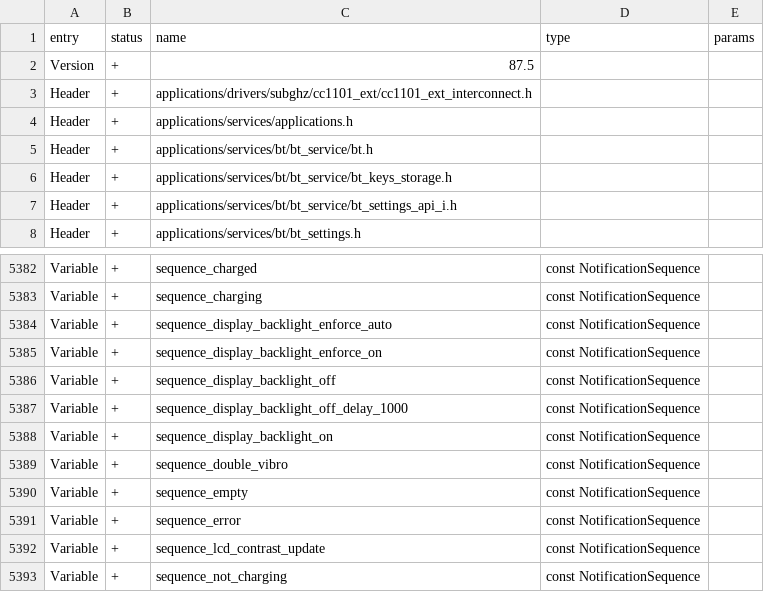
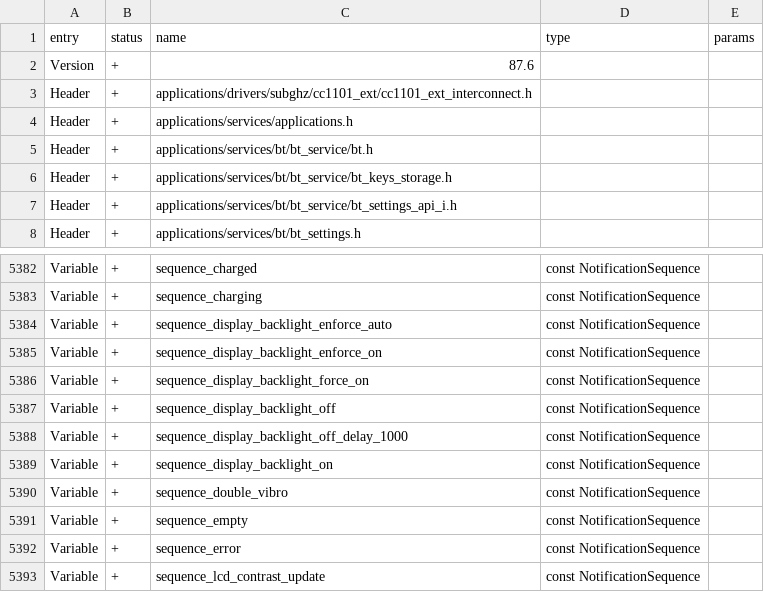
Before and after one commit to kianisimov-wq/Momentum-Firmware, a CSV file: targets/f7/api_symbols.csv, drawn as a sheet; only a part is shown, gaps mark what is left out; the shorter side is filled out with more unchanged rows.

Commit message:
Backlight settings bug

```diff
--- a/targets/f7/api_symbols.csv
+++ b/targets/f7/api_symbols.csv
@@ -1,3 +1,3 @@
 entry,status,name,type,params
-Version,+,87.5,,
+Version,+,87.6,,
 Header,+,applications/drivers/subghz/cc1101_ext/cc1101_ext_interconnect.h,,
@@ -5385,2 +5385,3 @@ Variable,+,sequence_display_backlight_enforce_auto,const NotificationSequence,
 Variable,+,sequence_display_backlight_enforce_on,const NotificationSequence,
+Variable,+,sequence_display_backlight_force_on,const NotificationSequence,
 Variable,+,sequence_display_backlight_off,const NotificationSequence,
```
Also changed, not shown: 5 other files.
